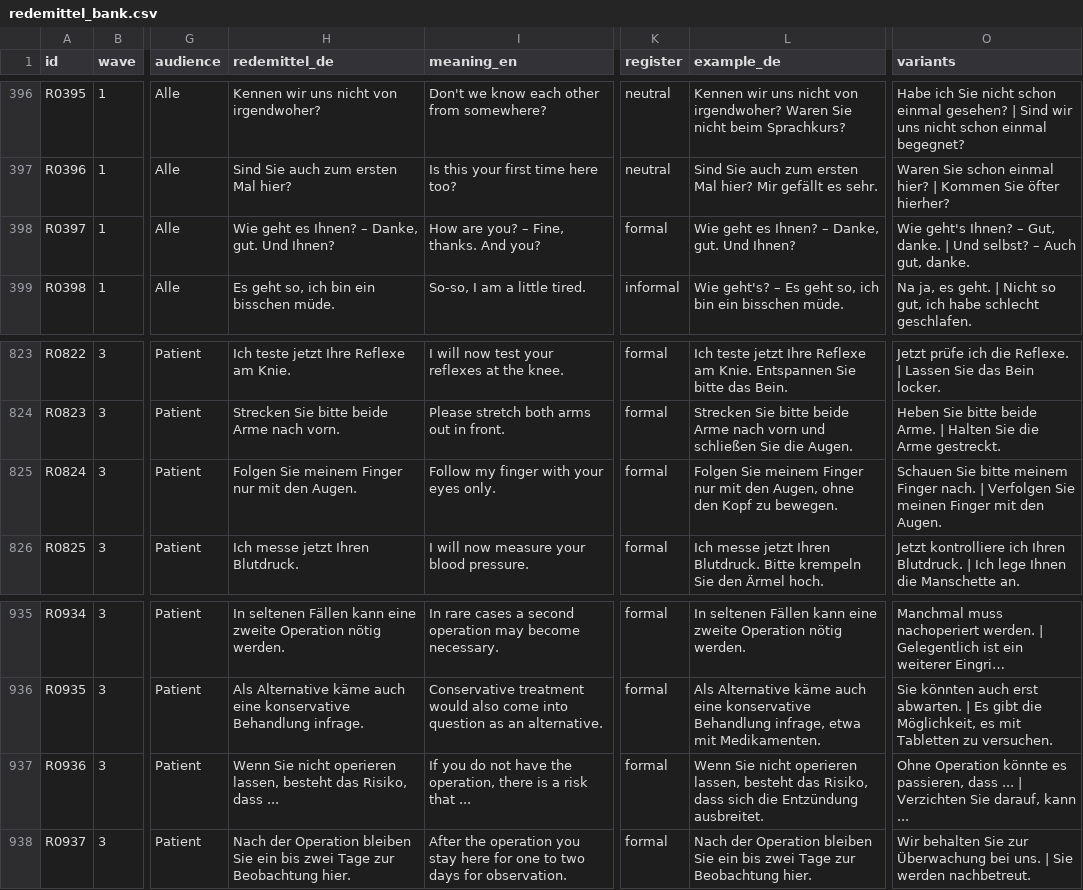
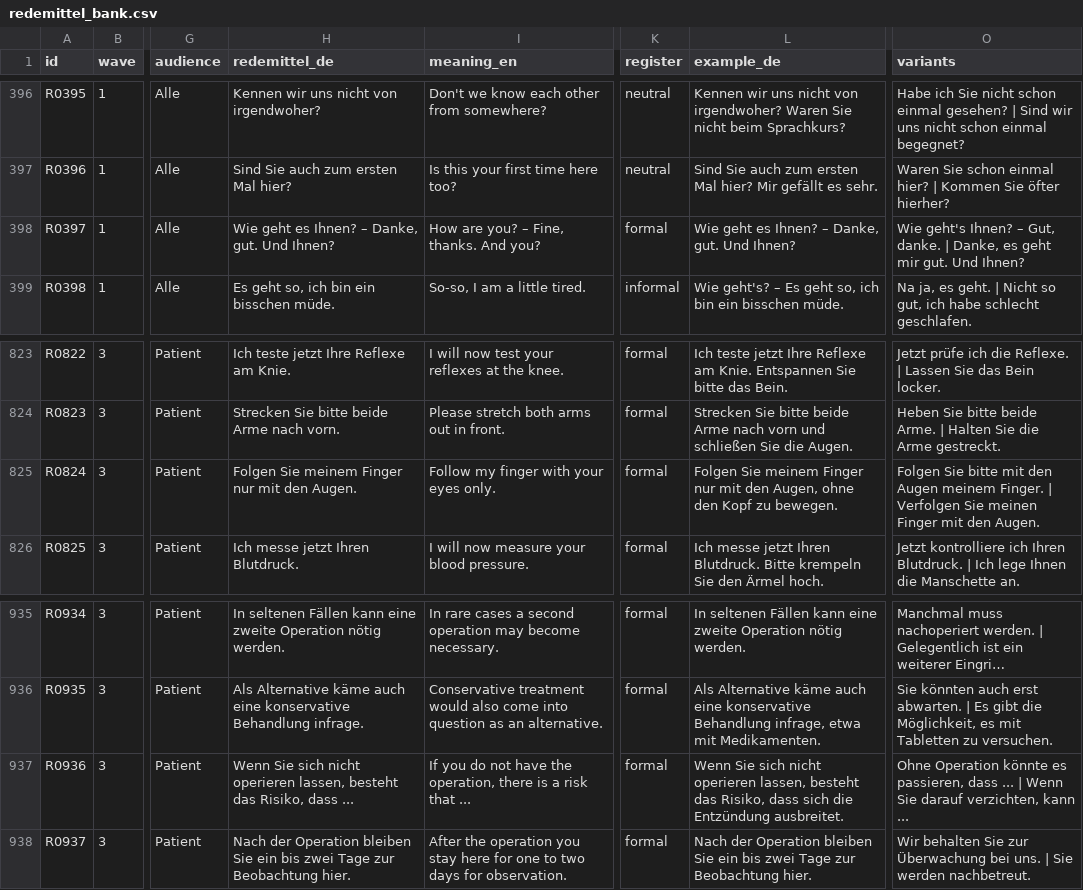
Before and after one commit to mdmedica786-code/german-vocab-analysis, a CSV file: vocab_bank/bank_final/redemittel_bank.csv, drawn as a sheet; only a part is shown, gaps mark what is left out; long unchanged cells end in …; the diff names each change by its address in the sheet, - before the commit and + after, or states it on an @@ line.

```diff
--- a/vocab_bank/bank_final/redemittel_bank.csv
+++ b/vocab_bank/bank_final/redemittel_bank.csv
-O398 (variants): …danke. | Und selbst? – Auch gut, danke.
+O398 (variants): …danke. | Danke, es geht mir gut. Und Ihnen?
-O825 (variants): Schauen Sie bitte meinem Finger nach. | Verfolgen…
+O825 (variants): Folgen Sie bitte mit den Augen meinem Finger. | Verfolgen…
-H937 (redemittel_de): Wenn Sie nicht operieren…
+H937 (redemittel_de): Wenn Sie sich nicht operieren…
-L937 (example_de): Wenn Sie nicht operieren…
+L937 (example_de): Wenn Sie sich nicht operieren…
-O937 (variants): …... | Verzichten Sie darauf, kann ...
+O937 (variants): …... | Wenn Sie darauf verzichten, kann ...
```
Also changed, not shown: vocab_bank/bank_final/changes.csv, vocab_bank/bank_final/phrase_bank.csv, 11 other files.
